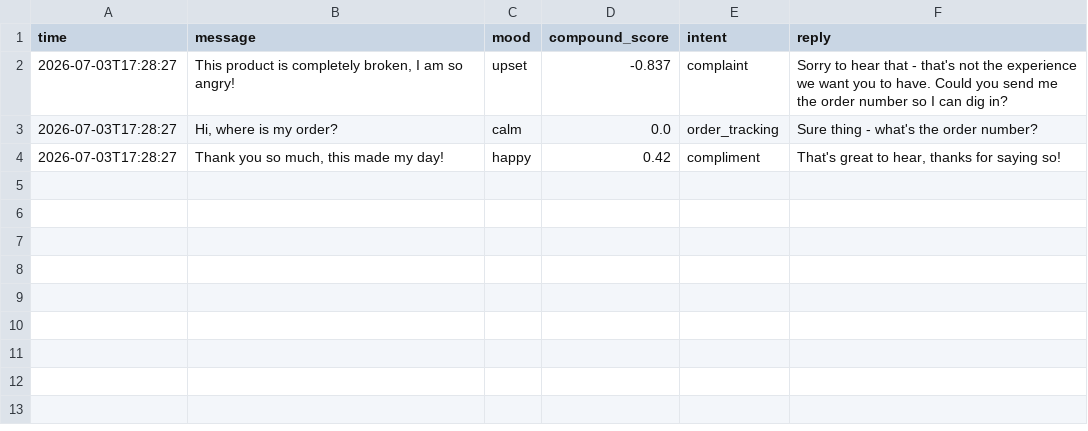
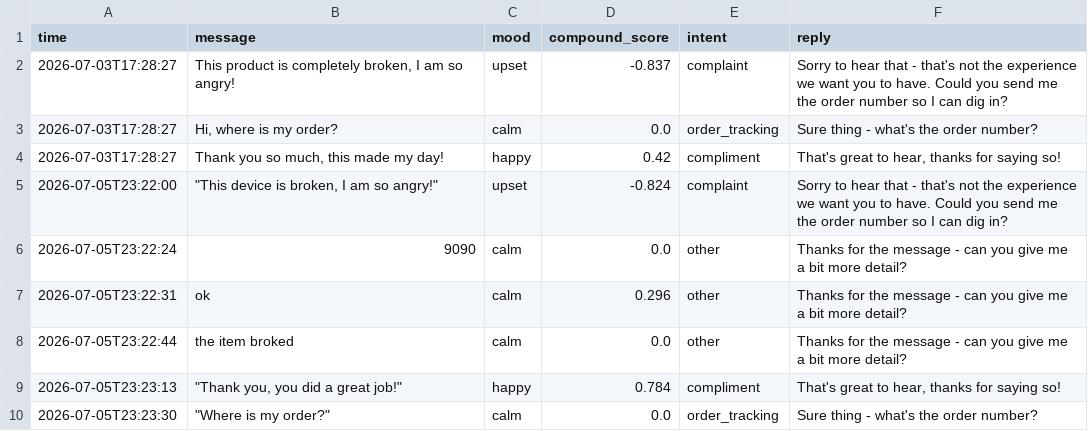
Before and after one commit to BhuvanJJ0055/Cognova, a CSV file: Task1_Sentiment_Chatbot/chat_history.csv, drawn as a sheet; the diff names each change by its address in the sheet, - before the commit and + after, or states it on an @@ line.

Commit message:
chore: update conversation logs and configure VS Code environment settings

```diff
--- a/Task1_Sentiment_Chatbot/chat_history.csv
+++ b/Task1_Sentiment_Chatbot/chat_history.csv
+row 5: 2026-07-05T23:22:00 | "This device is broken, I am so angry!" | upset | -0.824 | complaint | Sorry to hear that - that's not the experience we want you to have. Could you send me the order number so I can dig in?
+row 6: 2026-07-05T23:22:24 | 9090 | calm | 0.0 | other | Thanks for the message - can you give me a bit more detail?
+row 7: 2026-07-05T23:22:31 | ok | calm | 0.296 | other | Thanks for the message - can you give me a bit more detail?
+row 8: 2026-07-05T23:22:44 | the item broked | calm | 0.0 | other | Thanks for the message - can you give me a bit more detail?
+row 9: 2026-07-05T23:23:13 | "Thank you, you did a great job!" | happy | 0.784 | compliment | That's great to hear, thanks for saying so!
+row 10: 2026-07-05T23:23:30 | "Where is my order?" | calm | 0.0 | order_tracking | Sure thing - what's the order number?
```
